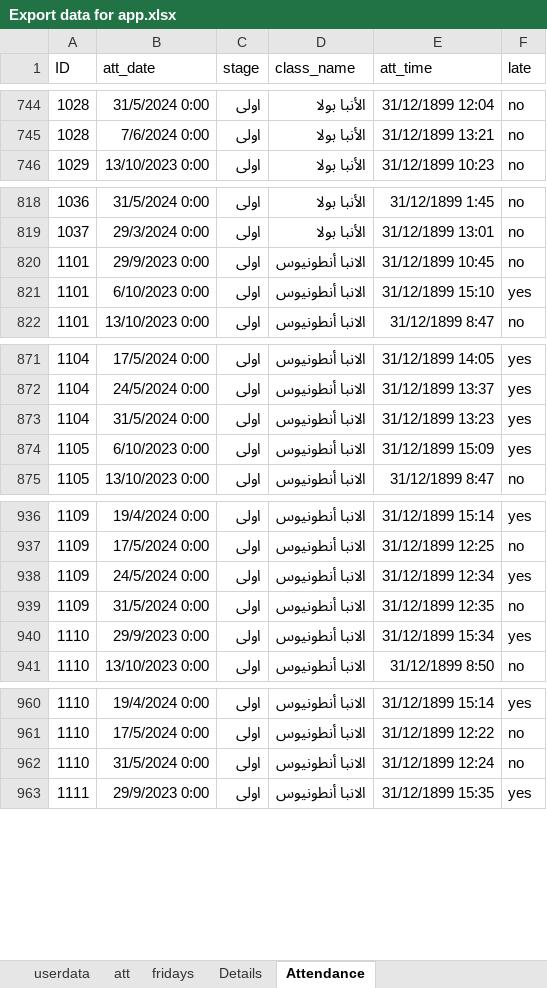
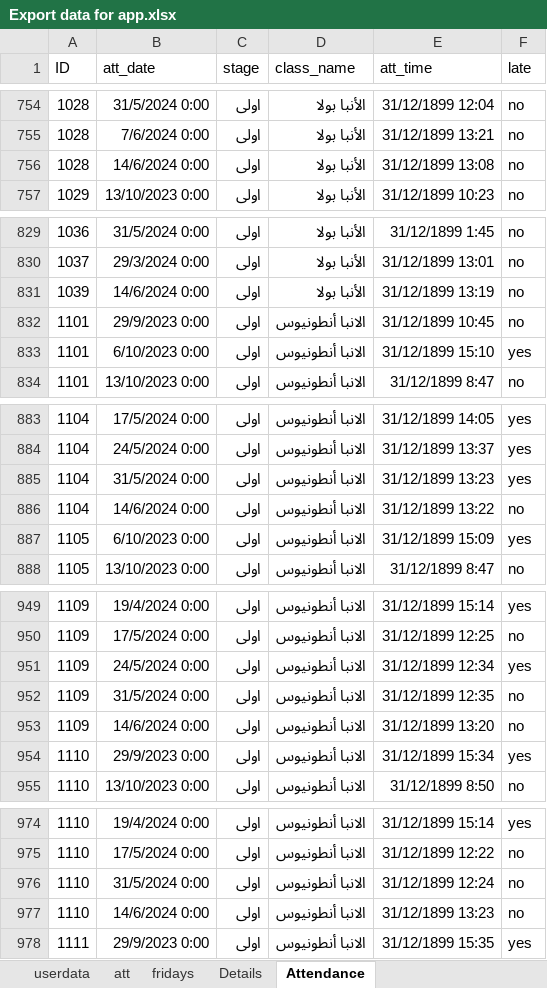
Before and after one commit to ELsa7er0/preparatory, an Excel workbook: New folder/Export data for app.xlsx, sheet Attendance, drawn as a sheet; only a part is shown, gaps mark what is left out; values as stored, in another font and other column widths than the file's, no borders; table styles not drawn; the diff covers the shown part only; the diff names each change by its address in the sheet, - before the commit and + after, or states it on an @@ line.

```diff
--- a/New folder/Export data for app.xlsx (sheet Attendance)
+++ b/New folder/Export data for app.xlsx (sheet Attendance)
+row 756: 1028 | 14/6/2024 0:00 | اولى | الأنبا بولا | 31/12/1899 13:08 | no
+row 831: 1039 | 14/6/2024 0:00 | اولى | الأنبا بولا | 31/12/1899 13:19 | no
+row 886: 1104 | 14/6/2024 0:00 | اولى | الانبا أنطونيوس | 31/12/1899 13:22 | no
+row 953: 1109 | 14/6/2024 0:00 | اولى | الانبا أنطونيوس | 31/12/1899 13:20 | no
+row 977: 1110 | 14/6/2024 0:00 | اولى | الانبا أنطونيوس | 31/12/1899 13:23 | no
```
Also changed, not shown: 50 added rows elsewhere in this sheet, sheet att, sheet userdata, sheet fridays, formulas that keep their value, 3 other files.
